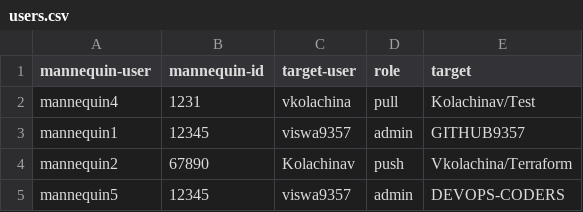
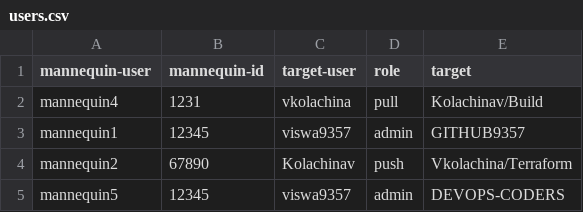
Before and after one commit to vkolachina/Mannequin, a CSV file: data/users.csv, drawn as a sheet.

Commit message:
Testing the csv files

```diff
--- a/data/users.csv
+++ b/data/users.csv
@@ -1,3 +1,3 @@
 mannequin-user,mannequin-id,target-user,role,target
-mannequin4,1231,vkolachina,pull,Kolachinav/Test
+mannequin4,1231,vkolachina,pull,Kolachinav/Build
 mannequin1,12345,viswa9357,admin,GITHUB9357
```
